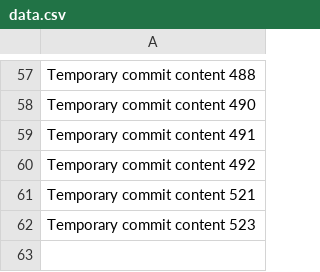
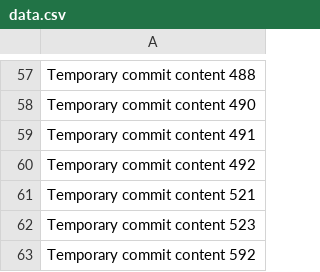
Before and after one commit to anotherepo/clothing, a CSV file: edt/data.csv, drawn as a sheet; only a part is shown, gaps mark what is left out; the diff names each change by its address in the sheet, - before the commit and + after, or states it on an @@ line.

```diff
--- a/edt/data.csv
+++ b/edt/data.csv
+row 63: Temporary commit content 592
```
